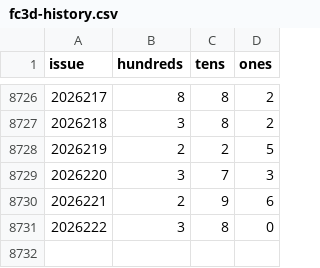
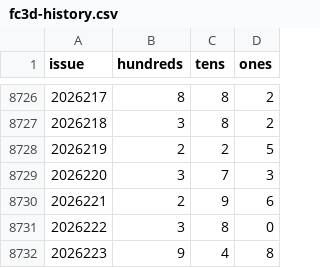
Before and after one commit to hxiaowei0102-web/fc3d-rebound, a CSV file: data/fc3d-history.csv, drawn as a sheet; only a part is shown, gaps mark what is left out; the diff names each change by its address in the sheet, - before the commit and + after, or states it on an @@ line.

```diff
--- a/data/fc3d-history.csv
+++ b/data/fc3d-history.csv
+row 8732: 2026223 | 9 | 4 | 8
```
Also changed, not shown: 1 other file.
